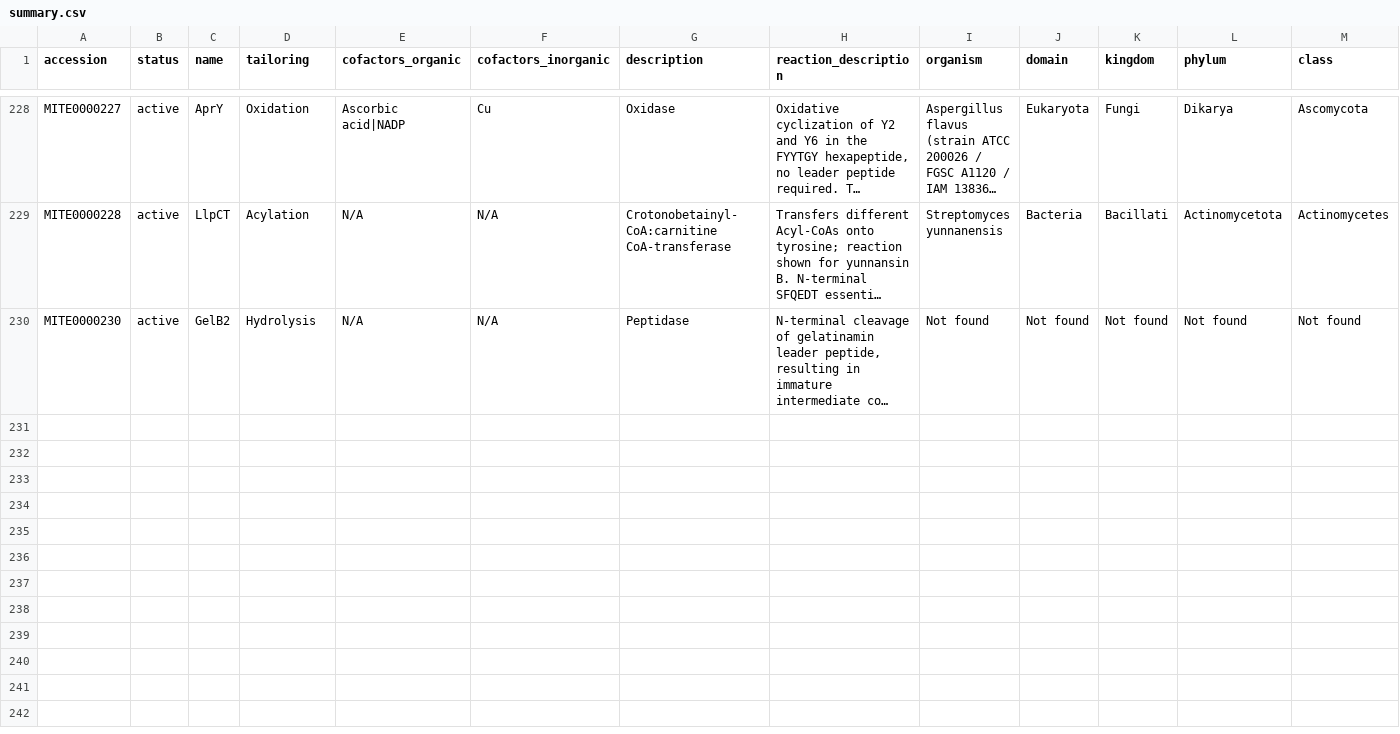
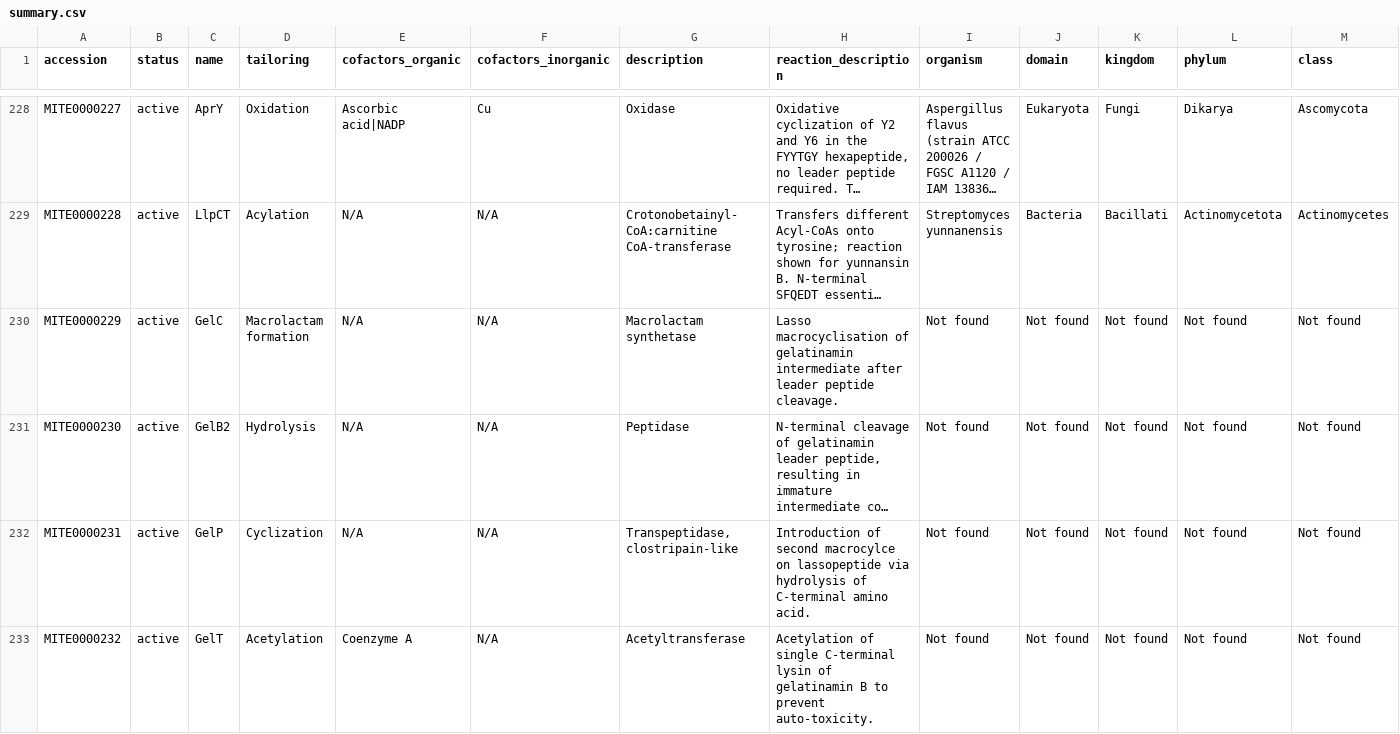
Before and after one commit to mite-standard/mite_data, a CSV file: mite_data/metadata/summary.csv, drawn as a sheet; only a part is shown, gaps mark what is left out; long unchanged cells end in …; rows hold the shown columns only; the diff covers the shown part only; the diff names each change by its address in the sheet, - before the commit and + after, or states it on an @@ line.

```diff
--- a/mite_data/metadata/summary.csv
+++ b/mite_data/metadata/summary.csv
+row 230: MITE0000229 | active | GelC | Macrolactam formation | N/A | N/A | Macrolactam synthetase | Lasso macrocyclisation of gelatinamin intermediate after leader peptide cleavage. | Not found | Not found | Not found | Not found | Not found
+row 232: MITE0000231 | active | GelP | Cyclization | N/A | N/A | Transpeptidase, clostripain-like | Introduction of second macrocylce on lassopeptide via hydrolysis of C-terminal amino acid. | Not found | Not found | Not found | Not found | Not found
+row 233: MITE0000232 | active | GelT | Acetylation | Coenzyme A | N/A | Acetyltransferase | Acetylation of single C-terminal lysin of gelatinamin B to prevent auto-toxicity. | Not found | Not found | Not found | Not found | Not found
```
Also changed, not shown: 3 added rows and 4 edited cells elsewhere in this file, 6 other files.
